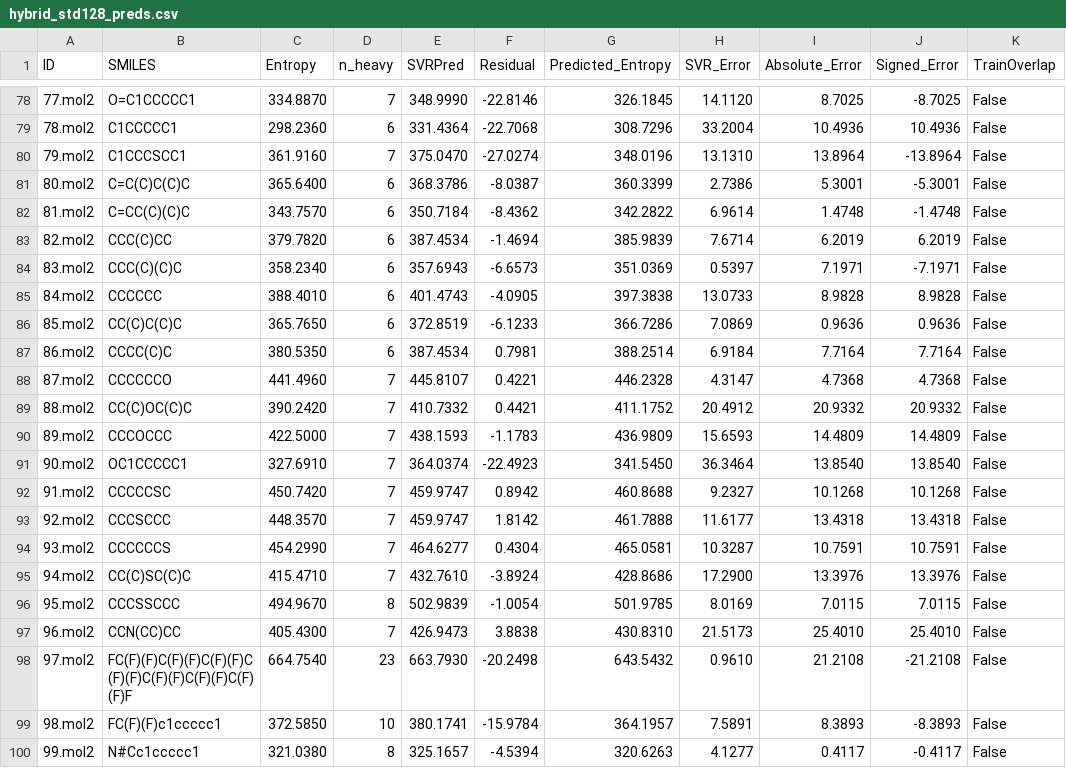
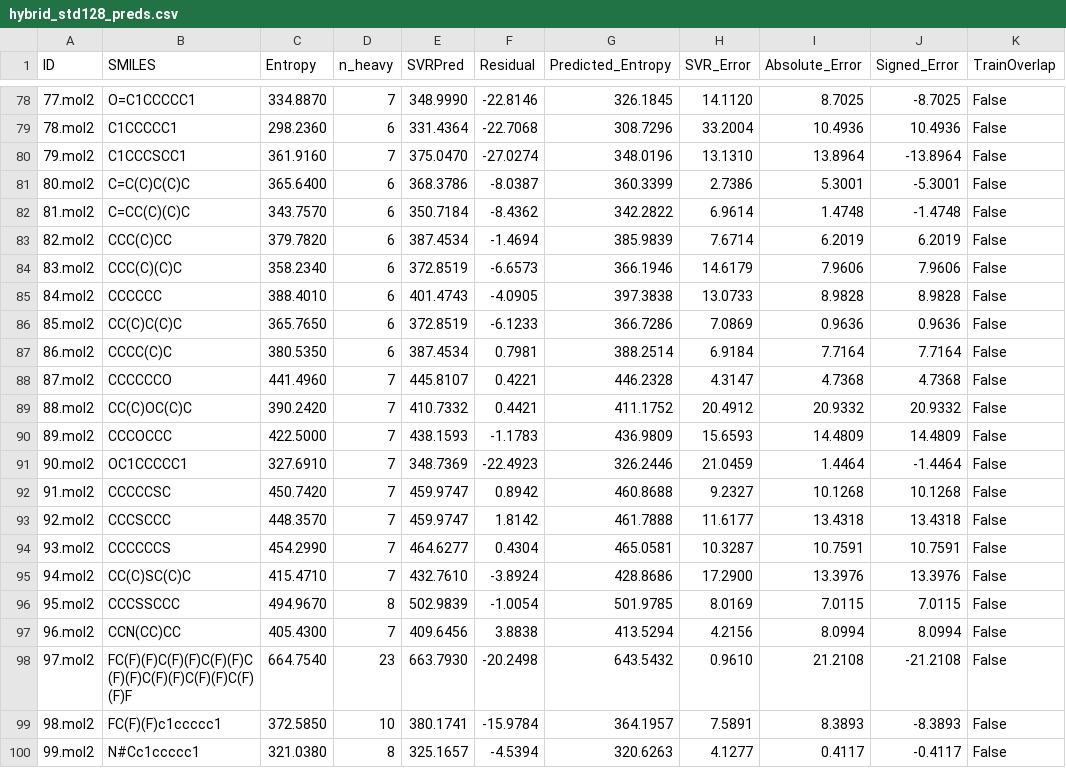
Before and after one commit to purple-spider513/entropy, a CSV file: Uni-Mol_Residual/svr_general_residual_run_eval_bond2/hybrid_std128_preds.csv, drawn as a sheet; only a part is shown, gaps mark what is left out; the diff covers the shown part only.

```diff
--- a/Uni-Mol_Residual/svr_general_residual_run_eval_bond2/hybrid_std128_preds.csv
+++ b/Uni-Mol_Residual/svr_general_residual_run_eval_bond2/hybrid_std128_preds.csv
@@ -83,3 +83,3 @@ ID,SMILES,Entropy,n_heavy,SVRPred,Residual,Predicted_Entropy,SVR_Error,Absolute_
 82.mol2,CCC(C)CC,379.7820,6,387.4534,-1.4694,385.9839,7.6714,6.2019,6.2019,False
-83.mol2,CCC(C)(C)C,358.2340,6,357.6943,-6.6573,351.0369,0.5397,7.1971,-7.1971,False
+83.mol2,CCC(C)(C)C,358.2340,6,372.8519,-6.6573,366.1946,14.6179,7.9606,7.9606,False
 84.mol2,CCCCCC,388.4010,6,401.4743,-4.0905,397.3838,13.0733,8.9828,8.9828,False
@@ -90,3 +90,3 @@ ID,SMILES,Entropy,n_heavy,SVRPred,Residual,Predicted_Entropy,SVR_Error,Absolute_
 89.mol2,CCCOCCC,422.5000,7,438.1593,-1.1783,436.9809,15.6593,14.4809,14.4809,False
-90.mol2,OC1CCCCC1,327.6910,7,364.0374,-22.4923,341.5450,36.3464,13.8540,13.8540,False
+90.mol2,OC1CCCCC1,327.6910,7,348.7369,-22.4923,326.2446,21.0459,1.4464,-1.4464,False
 91.mol2,CCCCCSC,450.7420,7,459.9747,0.8942,460.8688,9.2327,10.1268,10.1268,False
@@ -96,3 +96,3 @@ ID,SMILES,Entropy,n_heavy,SVRPred,Residual,Predicted_Entropy,SVR_Error,Absolute_
 95.mol2,CCCSSCCC,494.9670,8,502.9839,-1.0054,501.9785,8.0169,7.0115,7.0115,False
-96.mol2,CCN(CC)CC,405.4300,7,426.9473,3.8838,430.8310,21.5173,25.4010,25.4010,False
+96.mol2,CCN(CC)CC,405.4300,7,409.6456,3.8838,413.5294,4.2156,8.0994,8.0994,False
 97.mol2,FC(F)(F)C(F)(F)C(F)(F)C(F)(F)C(F)(F)C(F)(F)C(F)(F)F,664.7540,23,663.7930,-20.2498,643.5432,0.9610,21.2108,-21.2108,False
```
Also changed, not shown: 35 edited cells elsewhere in this file, D-MPNN/eval_run2/_work/hybrid_std128_dmpnn_raw.csv, D-MPNN/eval_run2/hybrid_std128_predictions.csv, 40 other files.
